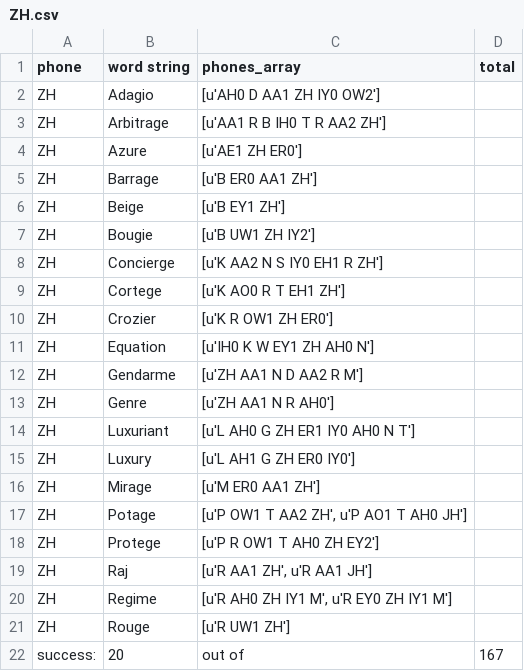
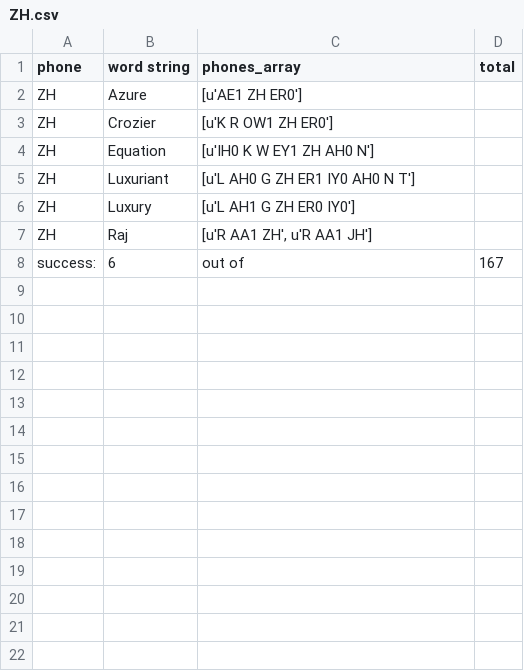
Before and after one commit to marcushaddon/portmanteau, a CSV file: phone_mapping_test_results/ZH.csv, drawn as a sheet.

```diff
--- a/phone_mapping_test_results/ZH.csv
+++ b/phone_mapping_test_results/ZH.csv
@@ -1,22 +1,8 @@
 phone,word string,phones_array,total
-ZH,Adagio,[u'AH0 D AA1 ZH IY0 OW2'],
-ZH,Arbitrage,[u'AA1 R B IH0 T R AA2 ZH'],
 ZH,Azure,[u'AE1 ZH ER0'],
-ZH,Barrage,[u'B ER0 AA1 ZH'],
-ZH,Beige,[u'B EY1 ZH'],
-ZH,Bougie,[u'B UW1 ZH IY2'],
-ZH,Concierge,[u'K AA2 N S IY0 EH1 R ZH'],
-ZH,Cortege,[u'K AO0 R T EH1 ZH'],
 ZH,Crozier,[u'K R OW1 ZH ER0'],
 ZH,Equation,[u'IH0 K W EY1 ZH AH0 N'],
-ZH,Gendarme,[u'ZH AA1 N D AA2 R M'],
-ZH,Genre,[u'ZH AA1 N R AH0'],
 ZH,Luxuriant,[u'L AH0 G ZH ER1 IY0 AH0 N T'],
 ZH,Luxury,[u'L AH1 G ZH ER0 IY0'],
-ZH,Mirage,[u'M ER0 AA1 ZH'],
-ZH,Potage,"[u'P OW1 T AA2 ZH', u'P AO1 T AH0 JH']",
-ZH,Protege,[u'P R OW1 T AH0 ZH EY2'],
 ZH,Raj,"[u'R AA1 ZH', u'R AA1 JH']",
-ZH,Regime,"[u'R AH0 ZH IY1 M', u'R EY0 ZH IY1 M']",
-ZH,Rouge,[u'R UW1 ZH'],
-success:,20,out of,167
+success:,6,out of,167
```
Also changed, not shown: phone_mapping_test_results/AW.csv, phone_mapping_test_results/IH.csv, 18 other files.
